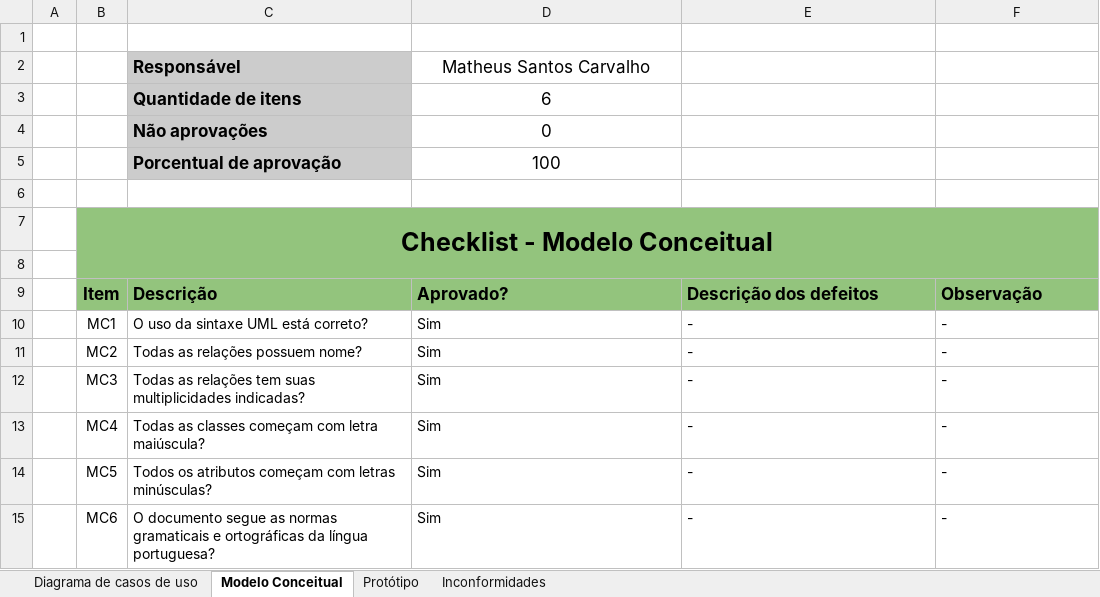
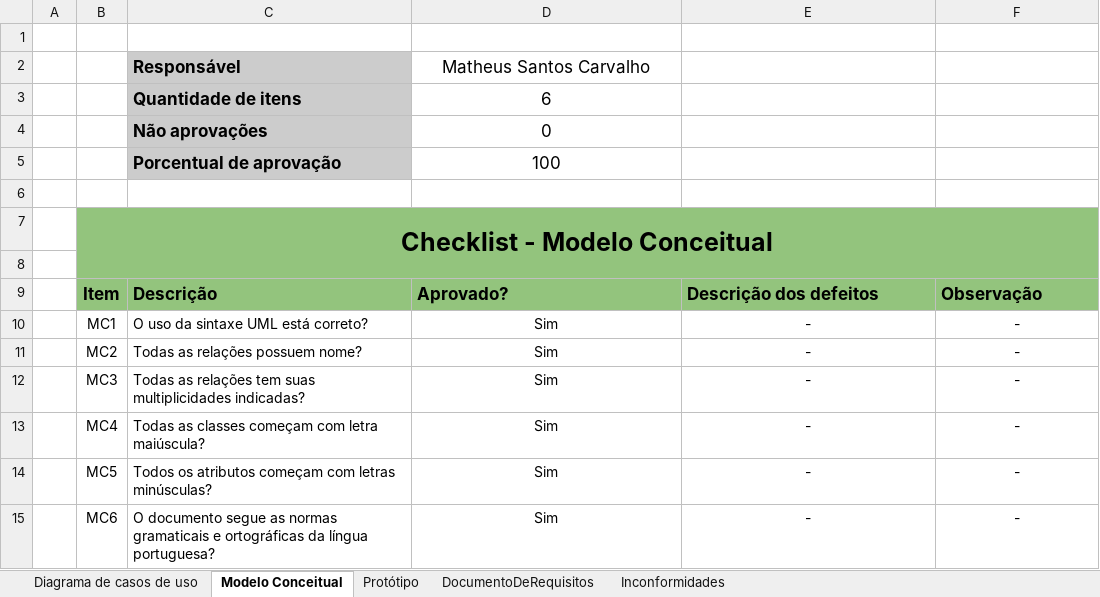
Before and after one commit to matheusscarvalho/Qualidade-SW-2017-2, an Excel workbook: 02-Projeto/01-ResolveAi/02-GQA/01-AuditoriaGRE/01-Auditoria/03-ChecklistGQA.xlsx, sheet Modelo Conceitual, drawn as a sheet; values as stored, in another font and other column widths than the file's, no borders; the diff names each change by its address in the sheet, - before the commit and + after, or states it on an @@ line.

```diff
--- a/02-Projeto/01-ResolveAi/02-GQA/01-AuditoriaGRE/01-Auditoria/03-ChecklistGQA.xlsx (sheet Modelo Conceitual)
+++ b/02-Projeto/01-ResolveAi/02-GQA/01-AuditoriaGRE/01-Auditoria/03-ChecklistGQA.xlsx (sheet Modelo Conceitual)
+sheet tab: DocumentoDeRequisitos
-D10:F15 alignment: left
+D10:F15 alignment: center
```
Also changed, not shown: sheet Inconformidades, sheet Diagrama de casos de uso, sheet Protótipo, charts or pictures, 02-Projeto/01-ResolveAi/04-Cronograma.xlsx, 1 other file.
